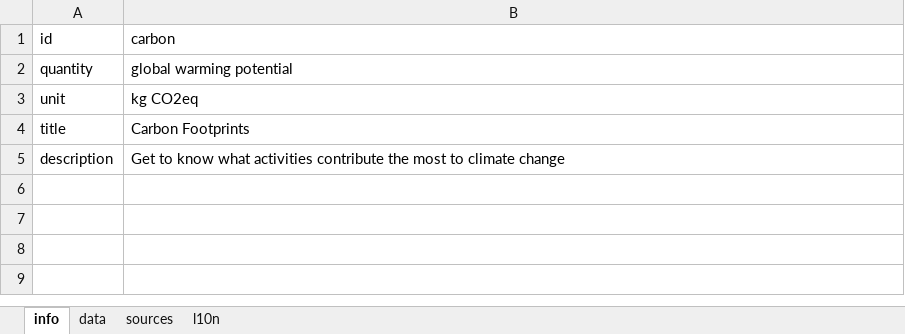
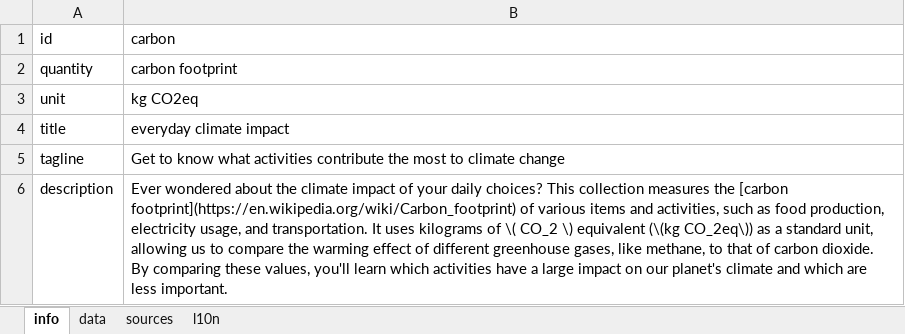
Before and after one commit to WesselvanDam/carbon-guessr-app, an Excel workbook: data/src/carbon.xlsx, sheet info, drawn as a sheet; values as stored, in another font and other column widths than the file's, no borders; addresses are those after the commit; the diff names each change by its address in the sheet, - before the commit and + after, or states it on an @@ line.

Commit message:
feat: tagline and description per collection

```diff
--- a/data/src/carbon.xlsx (sheet info)
+++ b/data/src/carbon.xlsx (sheet info)
-B2: global warming potential
+B2: carbon footprint
-B4: Carbon Footprints
+B4: everyday climate impact
+row 5: tagline | Get to know what activities contribute the most to climate change
-B6: Get to know what activities contribute the most to climate change
+B6: Ever wondered about the climate impact of your daily choices? This collection measures the [carbon footprint](https://en.wikipedia.org/wiki/Carbon_footprint) of various items and activities, such as food production, electricity usage, and transportation. It uses kilograms of \( CO_2 \) equivalent (\(kg CO_2eq\)) as a standard unit, allowing us to compare the warming effect of different greenhouse gases, like methane, to that of carbon dioxide. By comparing these values, you'll learn which activities have a large impact on our planet's climate and which are less important.
```
Also changed, not shown: sheet data, 5 other files.
